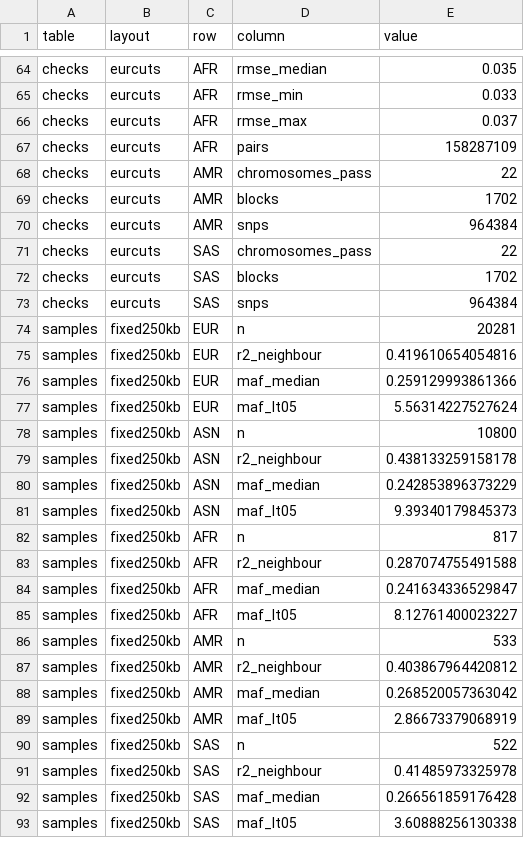
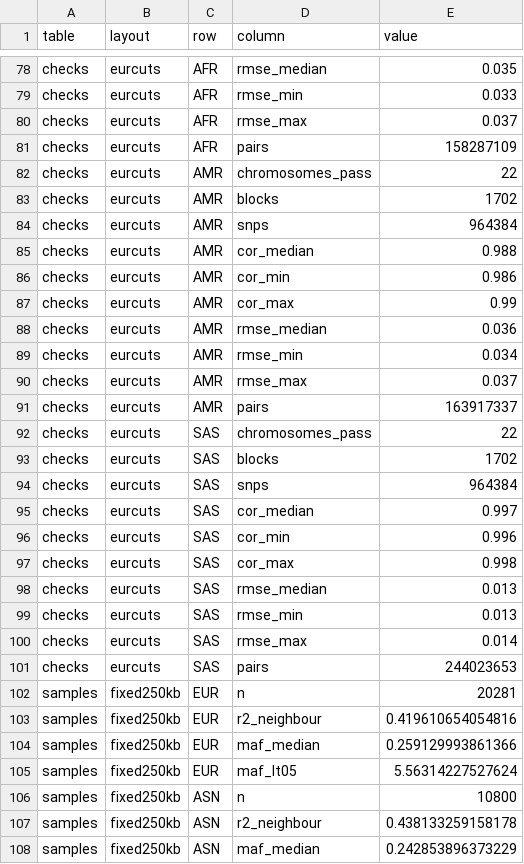
Before and after one commit to statsleelab/PRS-LDmix, a TSV file: paper/panel_validation/tables.tsv, drawn as a sheet; only a part is shown, gaps mark what is left out; the shorter side is filled out with more unchanged rows; the diff covers the shown part only; the diff names each change by its address in the sheet, - before the commit and + after, or states it on an @@ line.

```diff
--- a/paper/panel_validation/tables.tsv
+++ b/paper/panel_validation/tables.tsv
+row 85: checks | eurcuts | AMR | cor_median | 0.988
+row 86: checks | eurcuts | AMR | cor_min | 0.986
+row 87: checks | eurcuts | AMR | cor_max | 0.99
+row 88: checks | eurcuts | AMR | rmse_median | 0.036
+row 89: checks | eurcuts | AMR | rmse_min | 0.034
+row 90: checks | eurcuts | AMR | rmse_max | 0.037
+row 91: checks | eurcuts | AMR | pairs | 163917337
+row 95: checks | eurcuts | SAS | cor_median | 0.997
+row 96: checks | eurcuts | SAS | cor_min | 0.996
+row 97: checks | eurcuts | SAS | cor_max | 0.998
+row 98: checks | eurcuts | SAS | rmse_median | 0.013
+row 99: checks | eurcuts | SAS | rmse_min | 0.013
+row 100: checks | eurcuts | SAS | rmse_max | 0.014
+row 101: checks | eurcuts | SAS | pairs | 244023653
```
Also changed, not shown: 14 added rows elsewhere in this file, paper/panel_validation/per_chromosome.tsv, 49 other files.
